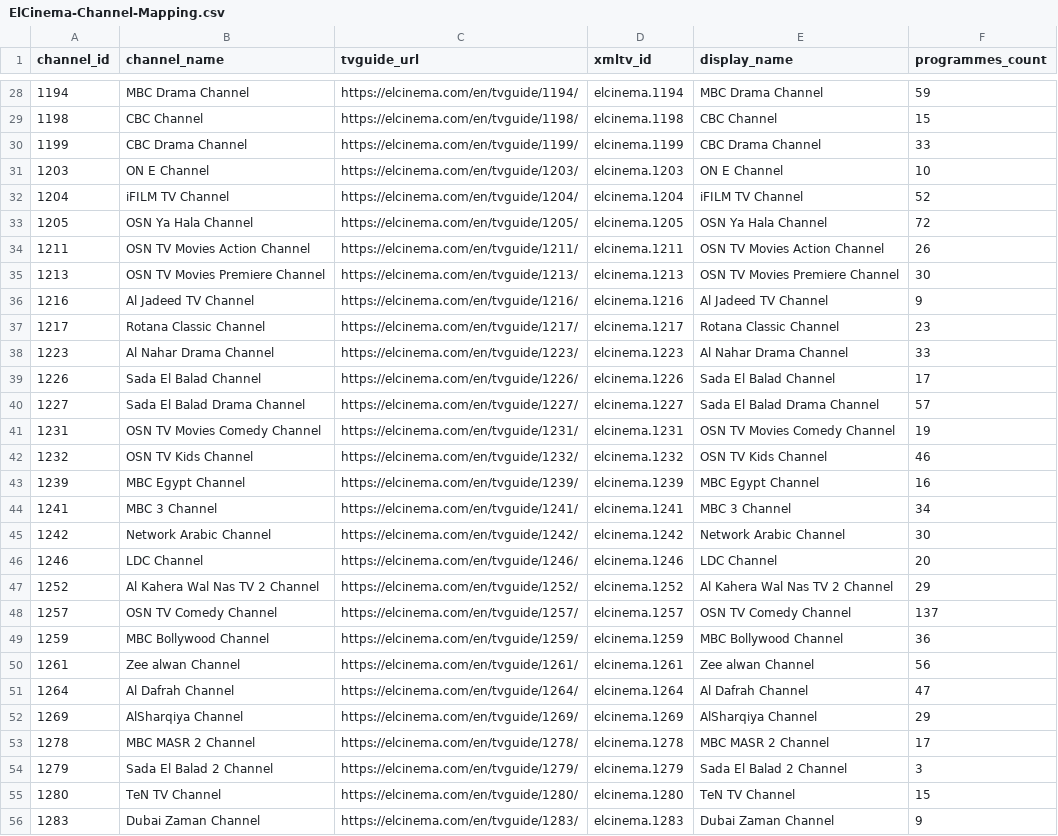
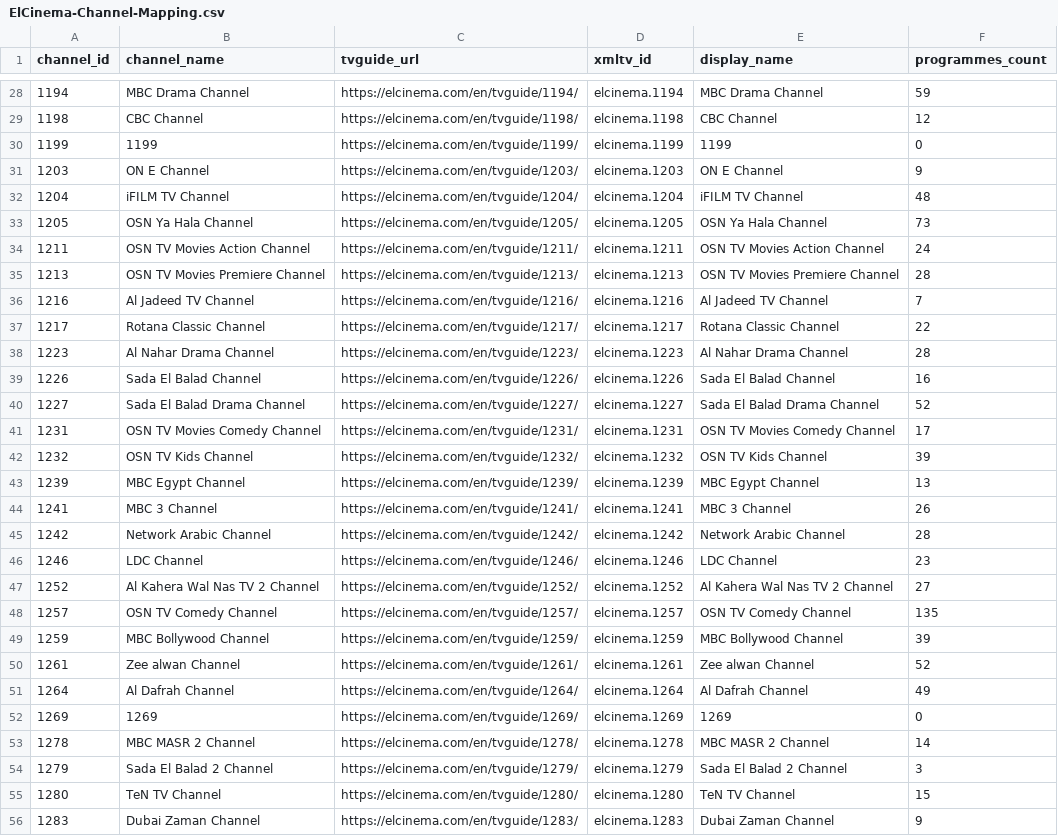
Before and after one commit to DzGreenServices/DZGreen-EPG, a CSV file: docs/ElCinema-Channel-Mapping.csv, drawn as a sheet; only a part is shown, gaps mark what is left out; the diff covers the shown part only.

```diff
--- a/docs/ElCinema-Channel-Mapping.csv
+++ b/docs/ElCinema-Channel-Mapping.csv
@@ -28,27 +28,27 @@
 1194,MBC Drama Channel,https://elcinema.com/en/tvguide/1194/,elcinema.1194,MBC Drama Channel,59
-1198,CBC Channel,https://elcinema.com/en/tvguide/1198/,elcinema.1198,CBC Channel,15
-1199,CBC Drama Channel,https://elcinema.com/en/tvguide/1199/,elcinema.1199,CBC Drama Channel,33
-1203,ON E Channel,https://elcinema.com/en/tvguide/1203/,elcinema.1203,ON E Channel,10
-1204,iFILM TV Channel,https://elcinema.com/en/tvguide/1204/,elcinema.1204,iFILM TV Channel,52
-1205,OSN Ya Hala Channel,https://elcinema.com/en/tvguide/1205/,elcinema.1205,OSN Ya Hala Channel,72
-1211,OSN TV Movies Action Channel,https://elcinema.com/en/tvguide/1211/,elcinema.1211,OSN TV Movies Action Channel,26
-1213,OSN TV Movies Premiere Channel,https://elcinema.com/en/tvguide/1213/,elcinema.1213,OSN TV Movies Premiere Channel,30
-1216,Al Jadeed TV Channel,https://elcinema.com/en/tvguide/1216/,elcinema.1216,Al Jadeed TV Channel,9
-1217,Rotana Classic Channel,https://elcinema.com/en/tvguide/1217/,elcinema.1217,Rotana Classic Channel,23
-1223,Al Nahar Drama Channel,https://elcinema.com/en/tvguide/1223/,elcinema.1223,Al Nahar Drama Channel,33
-1226,Sada El Balad Channel,https://elcinema.com/en/tvguide/1226/,elcinema.1226,Sada El Balad Channel,17
-1227,Sada El Balad Drama Channel,https://elcinema.com/en/tvguide/1227/,elcinema.1227,Sada El Balad Drama Channel,57
-1231,OSN TV Movies Comedy Channel,https://elcinema.com/en/tvguide/1231/,elcinema.1231,OSN TV Movies Comedy Channel,19
-1232,OSN TV Kids Channel,https://elcinema.com/en/tvguide/1232/,elcinema.1232,OSN TV Kids Channel,46
-1239,MBC Egypt Channel,https://elcinema.com/en/tvguide/1239/,elcinema.1239,MBC Egypt Channel,16
-1241,MBC 3 Channel,https://elcinema.com/en/tvguide/1241/,elcinema.1241,MBC 3 Channel,34
-1242,Network Arabic Channel,https://elcinema.com/en/tvguide/1242/,elcinema.1242,Network Arabic Channel,30
-1246,LDC Channel,https://elcinema.com/en/tvguide/1246/,elcinema.1246,LDC Channel,20
-1252,Al Kahera Wal Nas TV 2 Channel,https://elcinema.com/en/tvguide/1252/,elcinema.1252,Al Kahera Wal Nas TV 2 Channel,29
-1257,OSN TV Comedy Channel,https://elcinema.com/en/tvguide/1257/,elcinema.1257,OSN TV Comedy Channel,137
-1259,MBC Bollywood Channel,https://elcinema.com/en/tvguide/1259/,elcinema.1259,MBC Bollywood Channel,36
-1261,Zee alwan Channel,https://elcinema.com/en/tvguide/1261/,elcinema.1261,Zee alwan Channel,56
-1264,Al Dafrah Channel,https://elcinema.com/en/tvguide/1264/,elcinema.1264,Al Dafrah Channel,47
-1269,AlSharqiya Channel,https://elcinema.com/en/tvguide/1269/,elcinema.1269,AlSharqiya Channel,29
-1278,MBC MASR 2 Channel,https://elcinema.com/en/tvguide/1278/,elcinema.1278,MBC MASR 2 Channel,17
+1198,CBC Channel,https://elcinema.com/en/tvguide/1198/,elcinema.1198,CBC Channel,12
+1199,1199,https://elcinema.com/en/tvguide/1199/,elcinema.1199,1199,0
+1203,ON E Channel,https://elcinema.com/en/tvguide/1203/,elcinema.1203,ON E Channel,9
+1204,iFILM TV Channel,https://elcinema.com/en/tvguide/1204/,elcinema.1204,iFILM TV Channel,48
+1205,OSN Ya Hala Channel,https://elcinema.com/en/tvguide/1205/,elcinema.1205,OSN Ya Hala Channel,73
+1211,OSN TV Movies Action Channel,https://elcinema.com/en/tvguide/1211/,elcinema.1211,OSN TV Movies Action Channel,24
+1213,OSN TV Movies Premiere Channel,https://elcinema.com/en/tvguide/1213/,elcinema.1213,OSN TV Movies Premiere Channel,28
+1216,Al Jadeed TV Channel,https://elcinema.com/en/tvguide/1216/,elcinema.1216,Al Jadeed TV Channel,7
+1217,Rotana Classic Channel,https://elcinema.com/en/tvguide/1217/,elcinema.1217,Rotana Classic Channel,22
+1223,Al Nahar Drama Channel,https://elcinema.com/en/tvguide/1223/,elcinema.1223,Al Nahar Drama Channel,28
+1226,Sada El Balad Channel,https://elcinema.com/en/tvguide/1226/,elcinema.1226,Sada El Balad Channel,16
+1227,Sada El Balad Drama Channel,https://elcinema.com/en/tvguide/1227/,elcinema.1227,Sada El Balad Drama Channel,52
+1231,OSN TV Movies Comedy Channel,https://elcinema.com/en/tvguide/1231/,elcinema.1231,OSN TV Movies Comedy Channel,17
+1232,OSN TV Kids Channel,https://elcinema.com/en/tvguide/1232/,elcinema.1232,OSN TV Kids Channel,39
+1239,MBC Egypt Channel,https://elcinema.com/en/tvguide/1239/,elcinema.1239,MBC Egypt Channel,13
+1241,MBC 3 Channel,https://elcinema.com/en/tvguide/1241/,elcinema.1241,MBC 3 Channel,26
+1242,Network Arabic Channel,https://elcinema.com/en/tvguide/1242/,elcinema.1242,Network Arabic Channel,28
+1246,LDC Channel,https://elcinema.com/en/tvguide/1246/,elcinema.1246,LDC Channel,23
+1252,Al Kahera Wal Nas TV 2 Channel,https://elcinema.com/en/tvguide/1252/,elcinema.1252,Al Kahera Wal Nas TV 2 Channel,27
+1257,OSN TV Comedy Channel,https://elcinema.com/en/tvguide/1257/,elcinema.1257,OSN TV Comedy Channel,135
+1259,MBC Bollywood Channel,https://elcinema.com/en/tvguide/1259/,elcinema.1259,MBC Bollywood Channel,39
+1261,Zee alwan Channel,https://elcinema.com/en/tvguide/1261/,elcinema.1261,Zee alwan Channel,52
+1264,Al Dafrah Channel,https://elcinema.com/en/tvguide/1264/,elcinema.1264,Al Dafrah Channel,49
+1269,1269,https://elcinema.com/en/tvguide/1269/,elcinema.1269,1269,0
+1278,MBC MASR 2 Channel,https://elcinema.com/en/tvguide/1278/,elcinema.1278,MBC MASR 2 Channel,14
 1279,Sada El Balad 2 Channel,https://elcinema.com/en/tvguide/1279/,elcinema.1279,Sada El Balad 2 Channel,3
```
Also changed, not shown: 67 edited cells elsewhere in this file, 1 other file.
